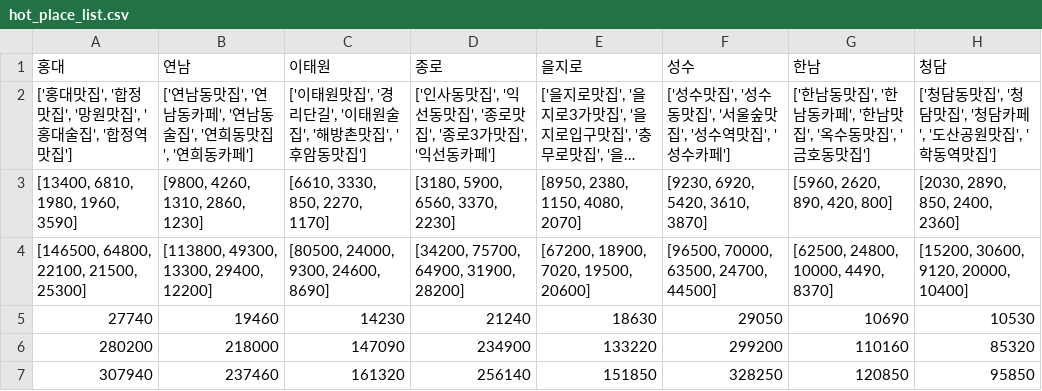
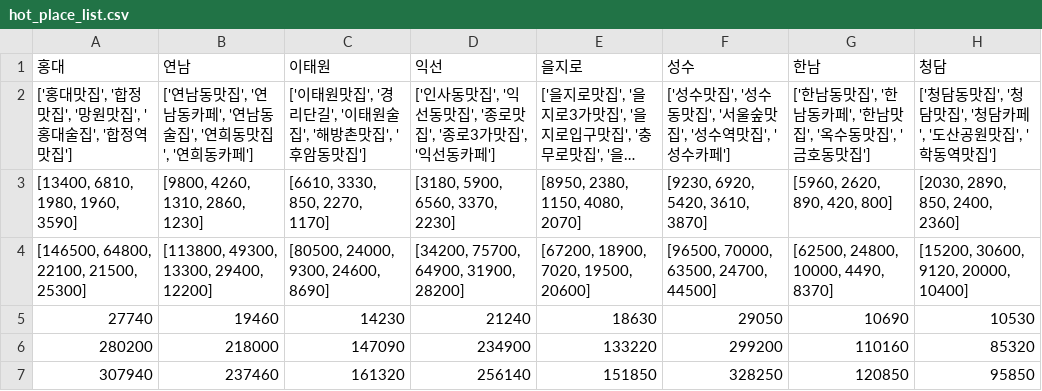
Before and after one commit to dongyoung0/toy_project, a CSV file: data/hot_place_list.csv, drawn as a sheet; only a part is shown; long unchanged cells end in …; the diff names each change by its address in the sheet, - before the commit and + after, or states it on an @@ line.

```diff
--- a/data/hot_place_list.csv
+++ b/data/hot_place_list.csv
-D1: 종로
+D1: 익선
```
Also changed, not shown: data/검색량/총검색량.csv, data/부동산/매매평균가.csv, 28 other files.
